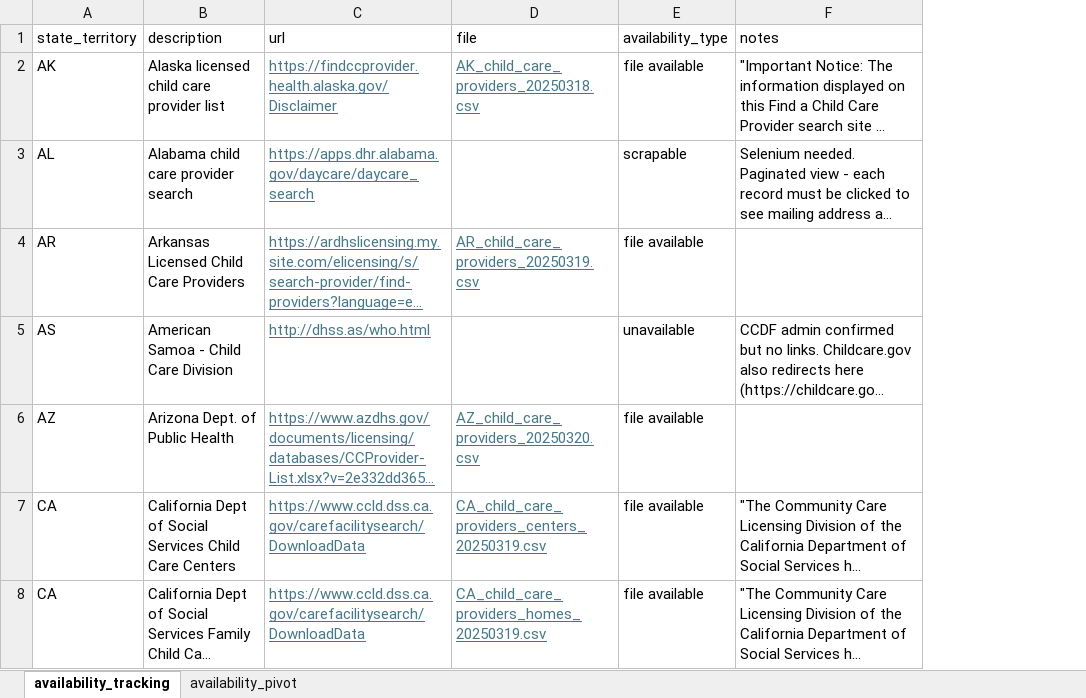
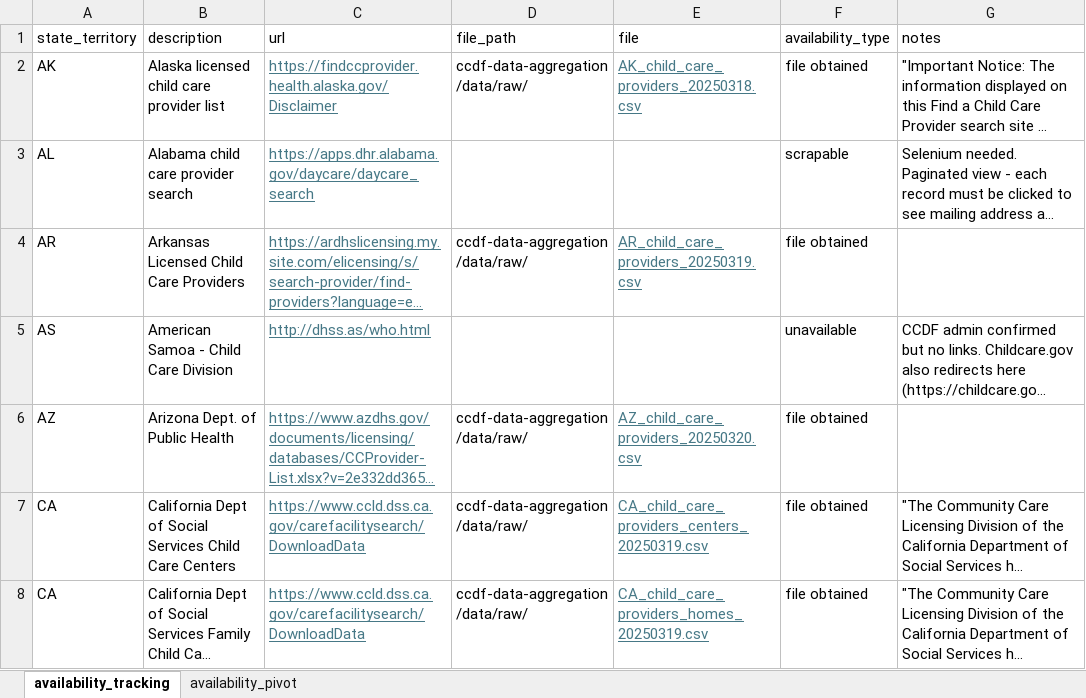
Before and after one commit to HHS/ccdf-data-aggregation, an Excel workbook: docs/CCDF_data_availability.xlsx, sheet availability_tracking, drawn as a sheet; only a part is shown; long unchanged cells end in …; values as stored, in another font and other column widths than the file's, no borders; conditional formats and table styles not drawn; addresses are those after the commit; the diff covers the shown part only; the diff names each change by its address in the sheet, - before the commit and + after, or states it on an @@ line.

```diff
--- a/docs/CCDF_data_availability.xlsx (sheet availability_tracking)
+++ b/docs/CCDF_data_availability.xlsx (sheet availability_tracking)
+column D (file_path), rows 2-8: ccdf-data-aggregation/data/raw/ |  | ccdf-data-aggregation/data/raw/ |  | ccdf-data-aggregation/data/raw/ | ccdf-data-aggregation/data/raw/ | ccdf-data-aggregation/data/raw/
-F2 (availability_type): file available
+F2 (availability_type): file obtained
-F4 (availability_type): file available
+F4 (availability_type): file obtained
-F6:F8 (availability_type): file available
+F6:F8 (availability_type): file obtained
```
Also changed, not shown: 1 added row, 49 edited cells and cell formats elsewhere in this sheet.
